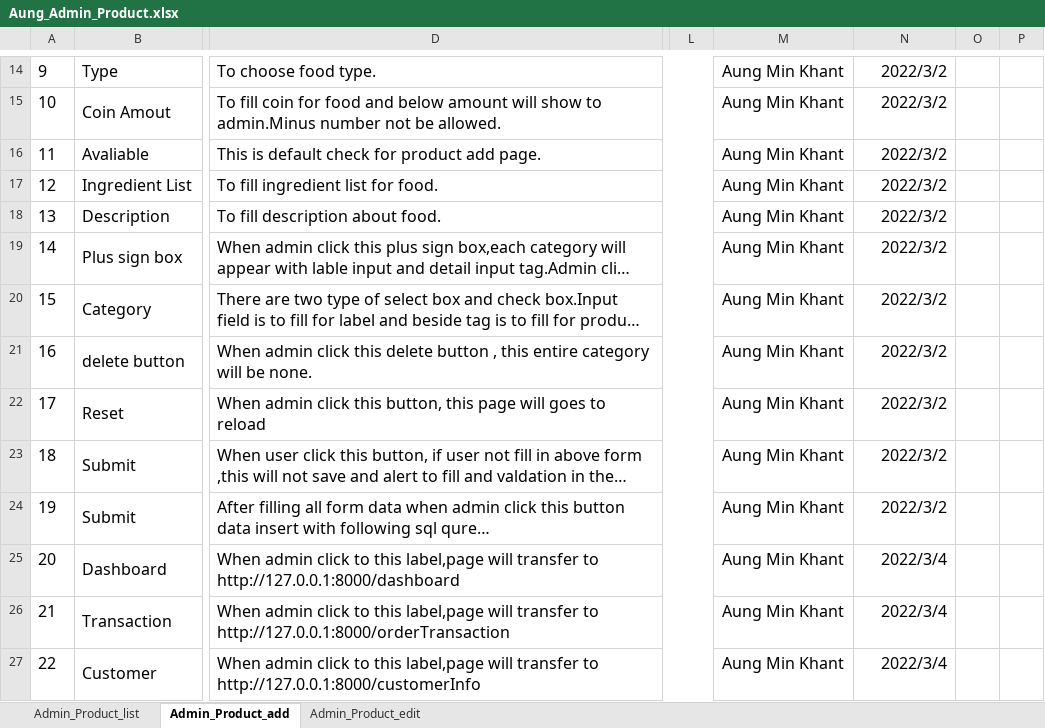
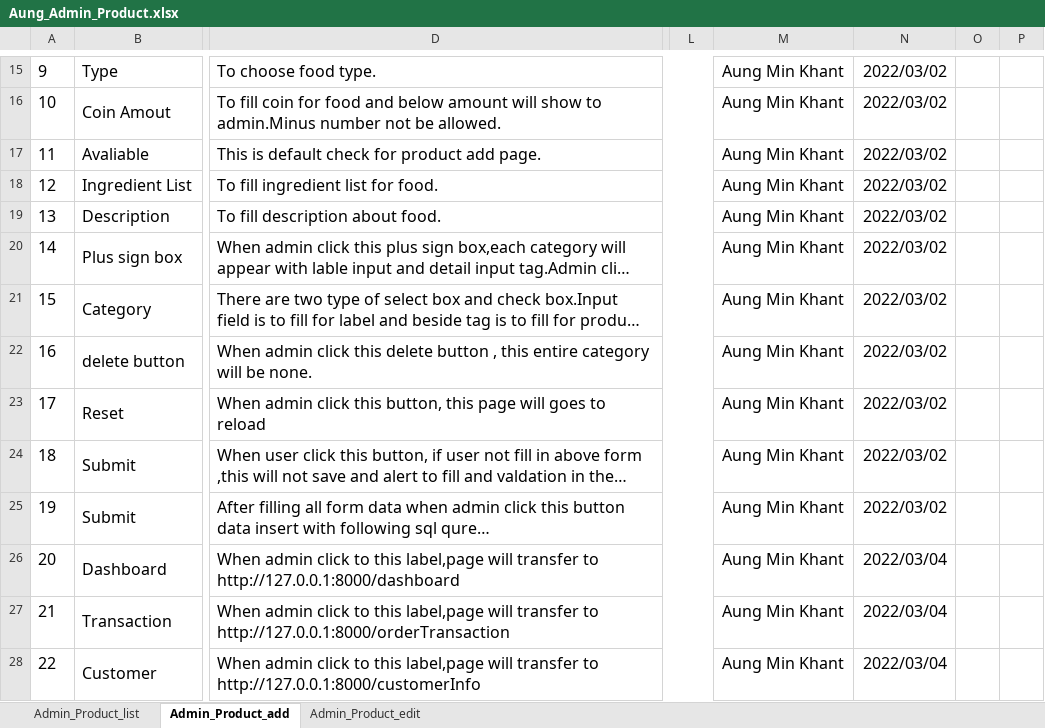
Before and after one commit to LK1130/foodlabTesting, an Excel workbook: admin/Aung_Admin_Product.xlsx, sheet Admin_Product_add, drawn as a sheet; only a part is shown, gaps mark what is left out; long unchanged cells end in …; values as stored, in another font and other column widths than the file's, no borders; addresses are those after the commit; the diff covers the shown part only; the diff names each change by its address in the sheet, - before the commit and + after, or states it on an @@ line.

```diff
--- a/admin/Aung_Admin_Product.xlsx (sheet Admin_Product_add)
+++ b/admin/Aung_Admin_Product.xlsx (sheet Admin_Product_add)
-N15:N25: 2022/3/2
+N15:N25: 2022/03/02
-N26:N28: 2022/3/4
+N26:N28: 2022/03/04
```
Also changed, not shown: 1 added row, 12 edited cells and cell formats elsewhere in this sheet, sheet Admin_Product_edit, sheet Admin_Product_list, customer/Aung_Customer_Product.xlsx.
